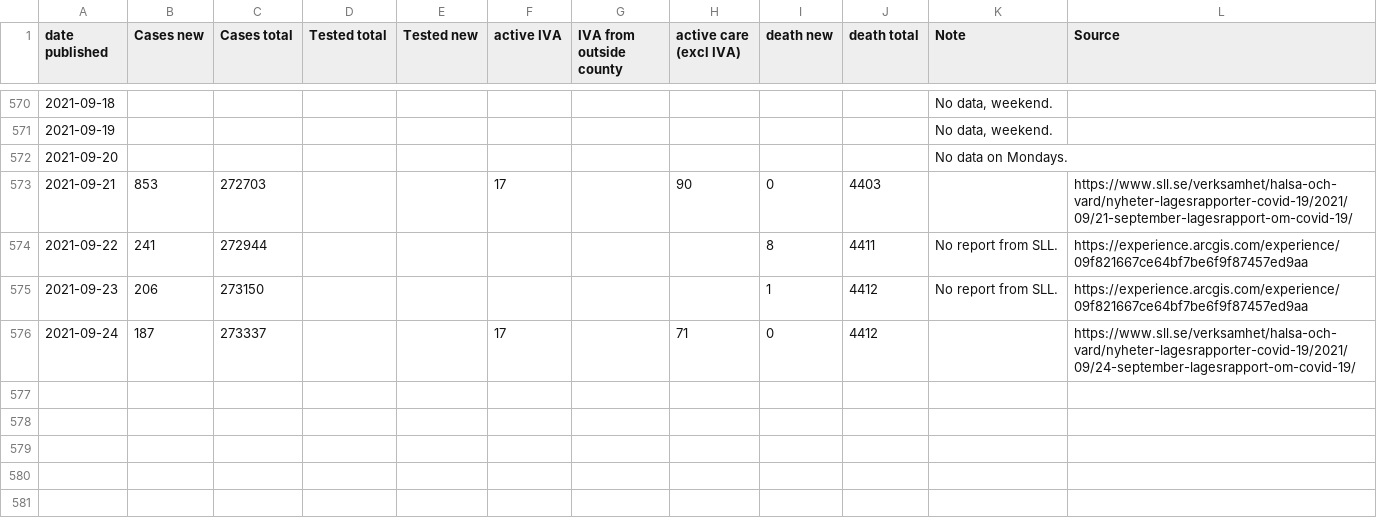
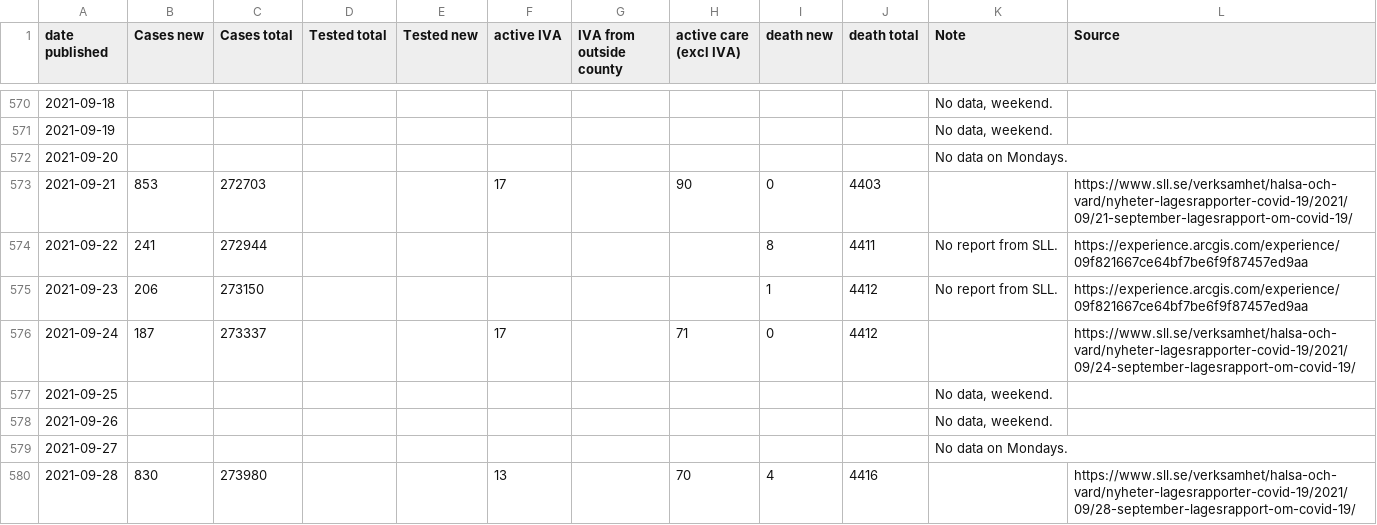
Before and after one commit to mrunesson/covid-19, a CSV file: Corona - Stockholm.csv, drawn as a sheet; only a part is shown, gaps mark what is left out.

Commit message:
Added 2021-09-28

```diff
--- a/Corona - Stockholm.csv
+++ b/Corona - Stockholm.csv
@@ -576 +576,5 @@ date published,Cases new,Cases total,Tested total,Tested new,active IVA,IVA from
 2021-09-24,187,273337,,,17,,71,0,4412,,https://www.sll.se/verksamhet/halsa-och-vard/nyheter-lagesrapporter-covid-19/2021/09/24-september-lagesrapport-om-covid-19/
+2021-09-25,,,,,,,,,,"No data, weekend.",
+2021-09-26,,,,,,,,,,"No data, weekend.",
+2021-09-27,,,,,,,,,,No data on Mondays.,
+2021-09-28,830,273980,,,13,,70,4,4416,,https://www.sll.se/verksamhet/halsa-och-vard/nyheter-lagesrapporter-covid-19/2021/09/28-september-lagesrapport-om-covid-19/
```
